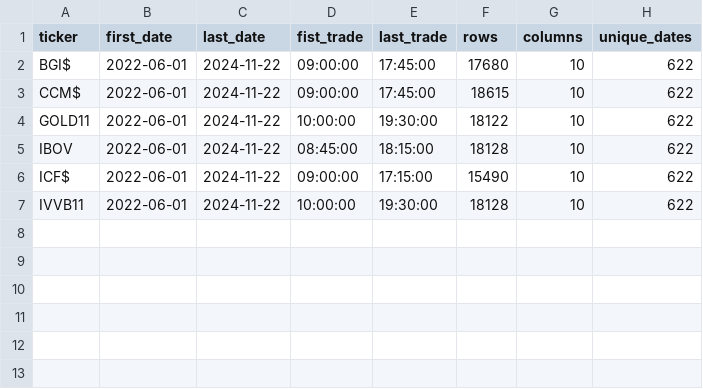
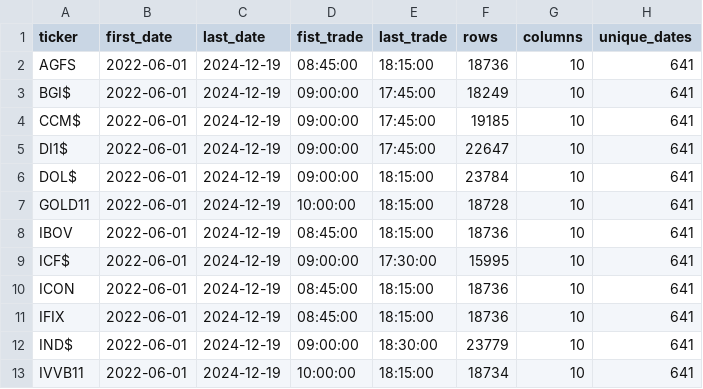
Before and after one commit to GuilhermeZiegler/NeuralNetworks, a CSV file: results/tables/csv/Tabela_1_Visualizaçao das séries de dados escolhidas.csv, drawn as a sheet.

Commit message:
Corrected all files ..py up to 05-process deleted obsolete folders implemented login in scrip 01-puxa-bases.py changed assets to include:     'AGFS',    # Iagro     'BGI$',    # Future Catle     'IND$',    # Future bovespa index     'IBOV',    # Bovespa Index     'ICON',    # Consumer Index     'ICF$',    # Future Coffee     'CCM$',    # Future Corn     'IVVB11',  # ETF (S&P500)     'GOLD11',  # Future Gold     'DOL$',    # Future Dollar     'DI1$',    # Future Selic Proxy     'IFIX'     # Real state index chance data folder dirs solved daily target merge in targets.py

```diff
--- a/results/tables/csv/Tabela_1_Visualizaçao das séries de dados escolhidas.csv
+++ b/results/tables/csv/Tabela_1_Visualizaçao das séries de dados escolhidas.csv
@@ -1,7 +1,13 @@
 ticker,first_date,last_date,fist_trade,last_trade,rows,columns,unique_dates
-BGI$,2022-06-01,2024-11-22,09:00:00,17:45:00,17680,10,622
-CCM$,2022-06-01,2024-11-22,09:00:00,17:45:00,18615,10,622
-GOLD11,2022-06-01,2024-11-22,10:00:00,19:30:00,18122,10,622
-IBOV,2022-06-01,2024-11-22,08:45:00,18:15:00,18128,10,622
-ICF$,2022-06-01,2024-11-22,09:00:00,17:15:00,15490,10,622
-IVVB11,2022-06-01,2024-11-22,10:00:00,19:30:00,18128,10,622
+AGFS,2022-06-01,2024-12-19,08:45:00,18:15:00,18736,10,641
+BGI$,2022-06-01,2024-12-19,09:00:00,17:45:00,18249,10,641
+CCM$,2022-06-01,2024-12-19,09:00:00,17:45:00,19185,10,641
+DI1$,2022-06-01,2024-12-19,09:00:00,17:45:00,22647,10,641
+DOL$,2022-06-01,2024-12-19,09:00:00,18:15:00,23784,10,641
+GOLD11,2022-06-01,2024-12-19,10:00:00,18:15:00,18728,10,641
+IBOV,2022-06-01,2024-12-19,08:45:00,18:15:00,18736,10,641
+ICF$,2022-06-01,2024-12-19,09:00:00,17:30:00,15995,10,641
+ICON,2022-06-01,2024-12-19,08:45:00,18:15:00,18736,10,641
+IFIX,2022-06-01,2024-12-19,08:45:00,18:15:00,18736,10,641
+IND$,2022-06-01,2024-12-19,09:00:00,18:30:00,23779,10,641
+IVVB11,2022-06-01,2024-12-19,10:00:00,18:15:00,18734,10,641
```
Also changed, not shown: 45 other files.
